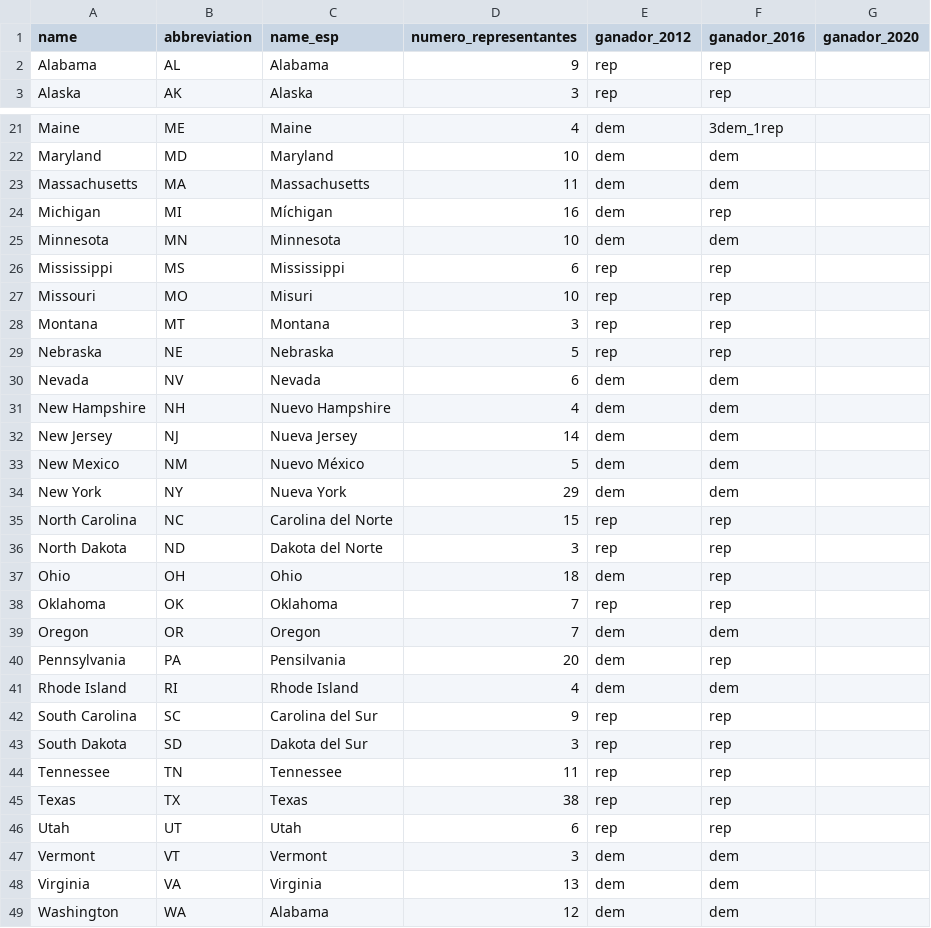
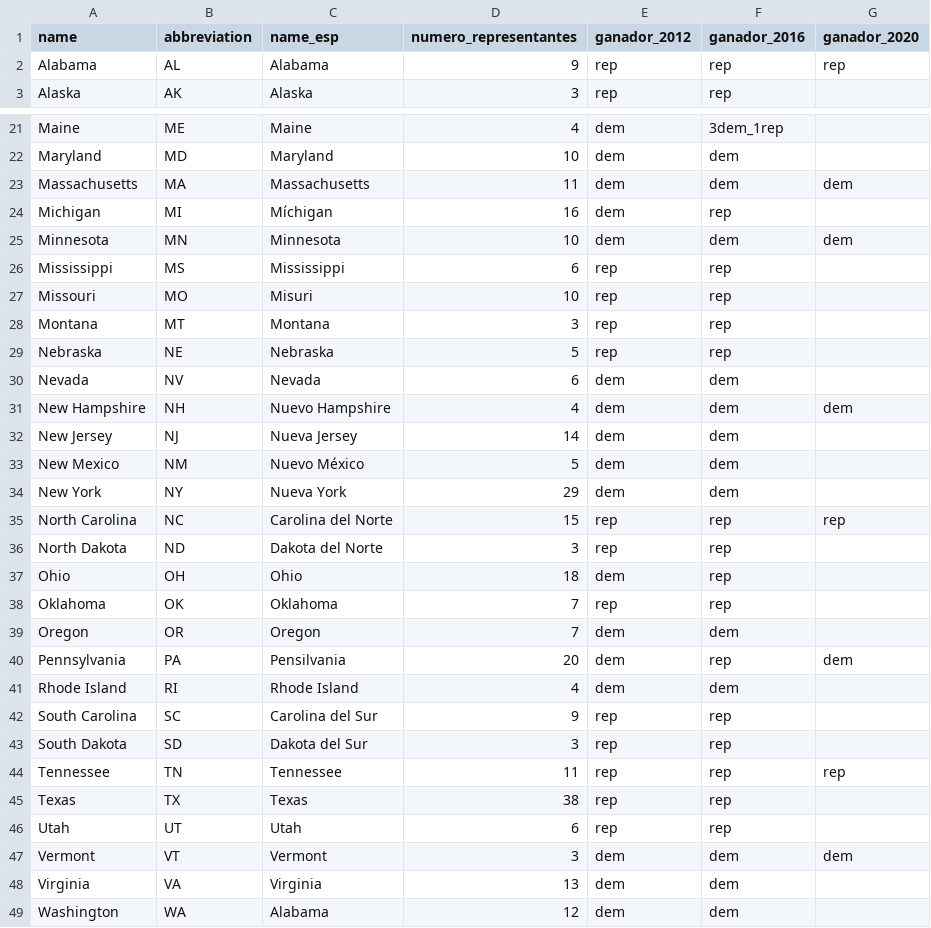
Before and after one commit to ECLaboratorio/unidad-de-datos, a CSV file: bases-de-datos/mapa-electoral-eeuu-widget.csv, drawn as a sheet; only a part is shown, gaps mark what is left out; the diff covers the shown part only.

Commit message:
Poniendo datos fake en columna 2020

```diff
--- a/bases-de-datos/mapa-electoral-eeuu-widget.csv
+++ b/bases-de-datos/mapa-electoral-eeuu-widget.csv
@@ -1,3 +1,3 @@
 name,abbreviation,name_esp,numero_representantes,ganador_2012,ganador_2016,ganador_2020
-Alabama,AL,Alabama,9,rep,rep,
+Alabama,AL,Alabama,9,rep,rep,rep
 Alaska,AK,Alaska,3,rep,rep,
@@ -22,5 +22,5 @@ Maine,ME,Maine,4,dem,3dem_1rep,
 Maryland,MD,Maryland,10,dem,dem,
-Massachusetts,MA,Massachusetts,11,dem,dem,
+Massachusetts,MA,Massachusetts,11,dem,dem,dem
 Michigan,MI,Míchigan,16,dem,rep,
-Minnesota,MN,Minnesota,10,dem,dem,
+Minnesota,MN,Minnesota,10,dem,dem,dem
 Mississippi,MS,Mississippi,6,rep,rep,
@@ -30,3 +30,3 @@ Nebraska,NE,Nebraska,5,rep,rep,
 Nevada,NV,Nevada,6,dem,dem,
-New Hampshire,NH,Nuevo Hampshire,4,dem,dem,
+New Hampshire,NH,Nuevo Hampshire,4,dem,dem,dem
 New Jersey,NJ,Nueva Jersey,14,dem,dem,
@@ -34,3 +34,3 @@ New Mexico,NM,Nuevo México,5,dem,dem,
 New York,NY,Nueva York,29,dem,dem,
-North Carolina,NC,Carolina del Norte,15,rep,rep,
+North Carolina,NC,Carolina del Norte,15,rep,rep,rep
 North Dakota,ND,Dakota del Norte,3,rep,rep,
@@ -39,3 +39,3 @@ Oklahoma,OK,Oklahoma,7,rep,rep,
 Oregon,OR,Oregon,7,dem,dem,
-Pennsylvania,PA,Pensilvania,20,dem,rep,
+Pennsylvania,PA,Pensilvania,20,dem,rep,dem
 Rhode Island,RI,Rhode Island,4,dem,dem,
@@ -43,6 +43,6 @@ South Carolina,SC,Carolina del Sur,9,rep,rep,
 South Dakota,SD,Dakota del Sur,3,rep,rep,
-Tennessee,TN,Tennessee,11,rep,rep,
+Tennessee,TN,Tennessee,11,rep,rep,rep
 Texas,TX,Texas,38,rep,rep,
 Utah,UT,Utah,6,rep,rep,
-Vermont,VT,Vermont,3,dem,dem,
+Vermont,VT,Vermont,3,dem,dem,dem
 Virginia,VA,Virginia,13,dem,dem,
```
Also changed, not shown: 1 edited cell elsewhere in this file.
